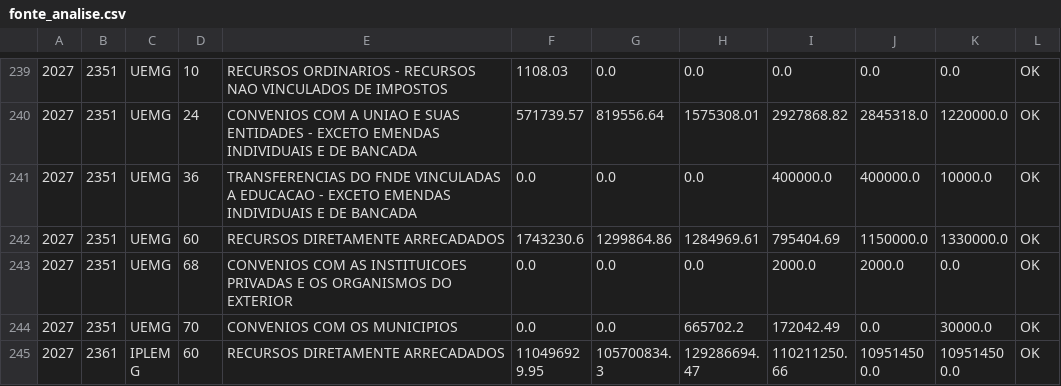
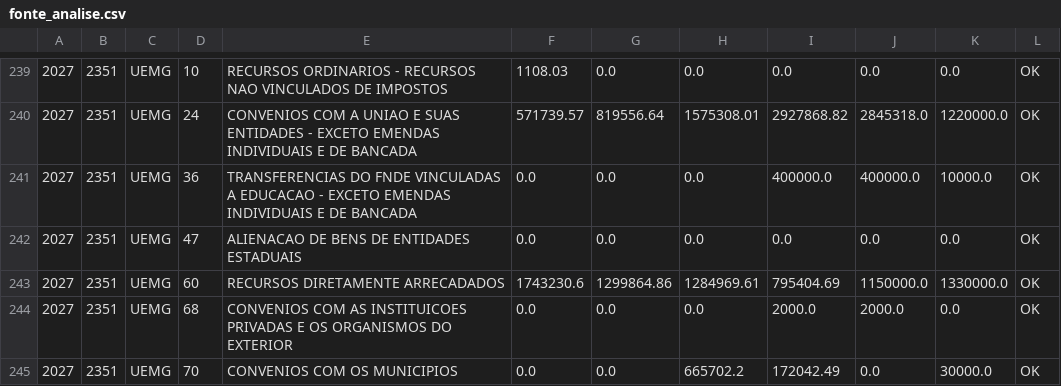
Before and after one commit to splor-mg/painel-ldo, a CSV file: data/fonte_analise.csv, drawn as a sheet; only a part is shown, gaps mark what is left out; the shorter side is filled out with more unchanged rows; the diff names each change by its address in the sheet, - before the commit and + after, or states it on an @@ line.

```diff
--- a/data/fonte_analise.csv
+++ b/data/fonte_analise.csv
+row 242: 2027 | 2351 | UEMG | 47 | ALIENACAO DE BENS DE ENTIDADES ESTADUAIS | 0.0 | 0.0 | 0.0 | 0.0 | 0.0 | 0.0 | OK
```
Also changed, not shown: data/receita_analise.csv, 3 other files.
